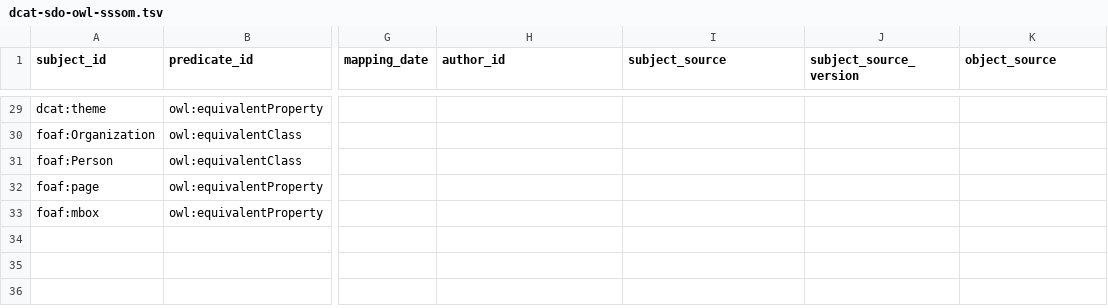
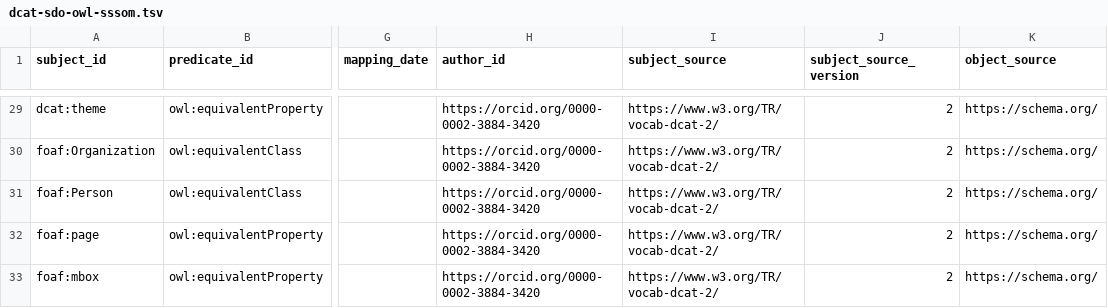
Before and after one commit to agbeltran/sssom-dcat-sdo, a TSV file: dcat-sdo-owl-sssom.tsv, drawn as a sheet; only a part is shown, gaps mark what is left out; the diff covers the shown part only; the diff names each change by its address in the sheet, - before the commit and + after, or states it on an @@ line.

```diff
--- a/dcat-sdo-owl-sssom.tsv
+++ b/dcat-sdo-owl-sssom.tsv
-H29:H33 (author_id): (empty)
+H29:H33 (author_id): https://orcid.org/0000-0002-3884-3420
-I29:I33 (subject_source): (empty)
+I29:I33 (subject_source): https://www.w3.org/TR/vocab-dcat-2/
-J29:J33 (subject_source_version): (empty)
+J29:J33 (subject_source_version): 2
-K29:K33 (object_source): (empty)
+K29:K33 (object_source): https://schema.org/
```
Also changed, not shown: 107 edited cells elsewhere in this file.
